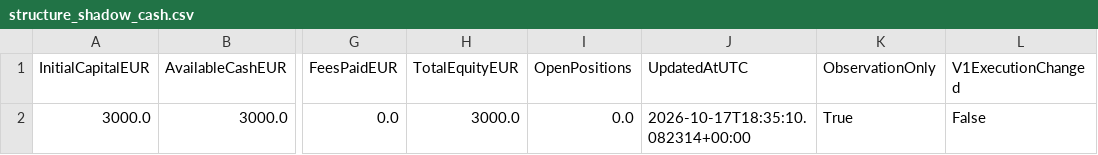
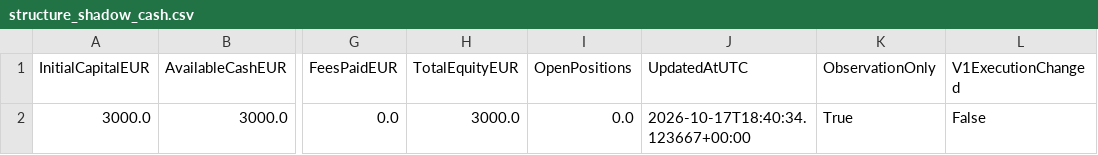
Before and after one commit to Thameur95/investment-assistant, a CSV file: historical_lab/results/structure_shadow_cash.csv, drawn as a sheet; only a part is shown, gaps mark what is left out; the diff names each change by its address in the sheet, - before the commit and + after, or states it on an @@ line.

```diff
--- a/historical_lab/results/structure_shadow_cash.csv
+++ b/historical_lab/results/structure_shadow_cash.csv
-J2 (UpdatedAtUTC): 2026-10-17T18:35:10.082314+00:00
+J2 (UpdatedAtUTC): 2026-10-17T18:40:34.123667+00:00
```
Also changed, not shown: historical_lab/results/structure_shadow_state.csv, historical_lab/results/trade_intelligence_log.csv, 7 other files.
